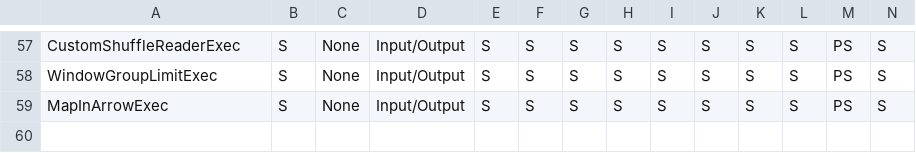
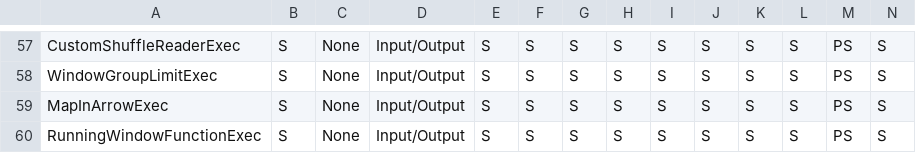
Before and after one commit to NVIDIA/spark-rapids-tools, a CSV file: core/src/main/resources/supportedExecs.csv, drawn as a sheet; only a part is shown, gaps mark what is left out; rows hold the shown columns only; the diff names each change by its address in the sheet, - before the commit and + after, or states it on an @@ line.

Commit message:
Mark RunningWindowFunction as supported in Qual tool (#1465)
Signed-off-by: Ahmed Hussein (amahussein) <a@ahussein.me>

Fix #1460

`RunningWindowFunction` should be marked as supported by the
qualification tool.

```diff
--- a/core/src/main/resources/supportedExecs.csv
+++ b/core/src/main/resources/supportedExecs.csv
+row 60: RunningWindowFunctionExec | S | None | Input/Output | S | S | S | S | S | S | S | S | PS | S
```
Also changed, not shown: core/src/main/resources/operatorsScore-databricks-azure-t4.csv, core/src/main/resources/operatorsScore-dataproc-gke-l4.csv, 8 other files.
